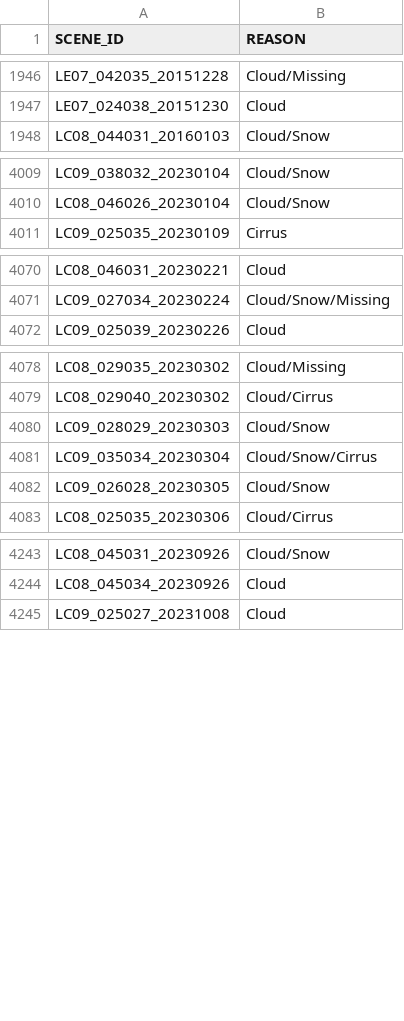
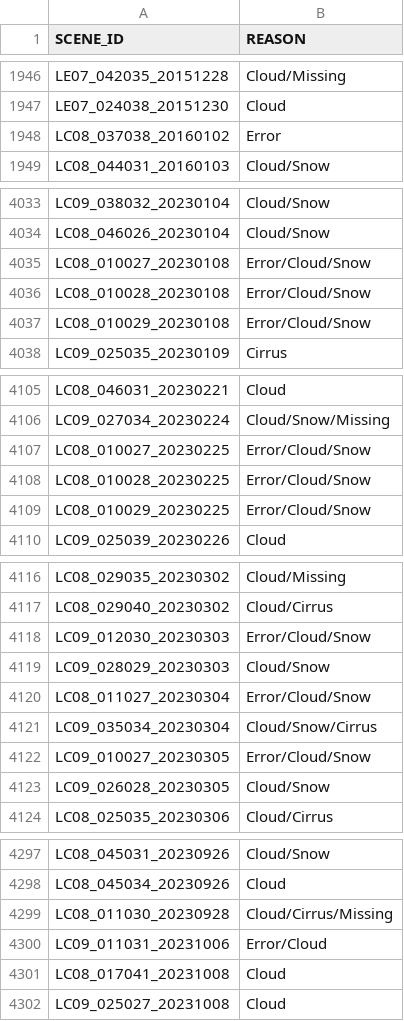
Before and after one commit to cgmorton/scene-skip-list, a CSV file: v2p1_eemetric.csv, drawn as a sheet; only a part is shown, gaps mark what is left out; the diff covers the shown part only.

```diff
--- a/v2p1_eemetric.csv
+++ b/v2p1_eemetric.csv
@@ -1947,2 +1947,3 @@ LE07_042035_20151228,Cloud/Missing
 LE07_024038_20151230,Cloud
+LC08_037038_20160102,Error
 LC08_044031_20160103,Cloud/Snow
@@ -4010,2 +4034,5 @@ LC09_038032_20230104,Cloud/Snow
 LC08_046026_20230104,Cloud/Snow
+LC08_010027_20230108,Error/Cloud/Snow
+LC08_010028_20230108,Error/Cloud/Snow
+LC08_010029_20230108,Error/Cloud/Snow
 LC09_025035_20230109,Cirrus
@@ -4071,2 +4106,5 @@ LC08_046031_20230221,Cloud
 LC09_027034_20230224,Cloud/Snow/Missing
+LC08_010027_20230225,Error/Cloud/Snow
+LC08_010028_20230225,Error/Cloud/Snow
+LC08_010029_20230225,Error/Cloud/Snow
 LC09_025039_20230226,Cloud
@@ -4079,4 +4117,7 @@ LC08_029035_20230302,Cloud/Missing
 LC08_029040_20230302,Cloud/Cirrus
+LC09_012030_20230303,Error/Cloud/Snow
 LC09_028029_20230303,Cloud/Snow
+LC08_011027_20230304,Error/Cloud/Snow
 LC09_035034_20230304,Cloud/Snow/Cirrus
+LC09_010027_20230305,Error/Cloud/Snow
 LC09_026028_20230305,Cloud/Snow
@@ -4244,2 +4298,5 @@ LC08_045031_20230926,Cloud/Snow
 LC08_045034_20230926,Cloud
+LC08_011030_20230928,Cloud/Cirrus/Missing
+LC09_011031_20231006,Error/Cloud
+LC08_017041_20231008,Cloud
 LC09_025027_20231008,Cloud
```
Also changed, not shown: 50 added rows elsewhere in this file.
